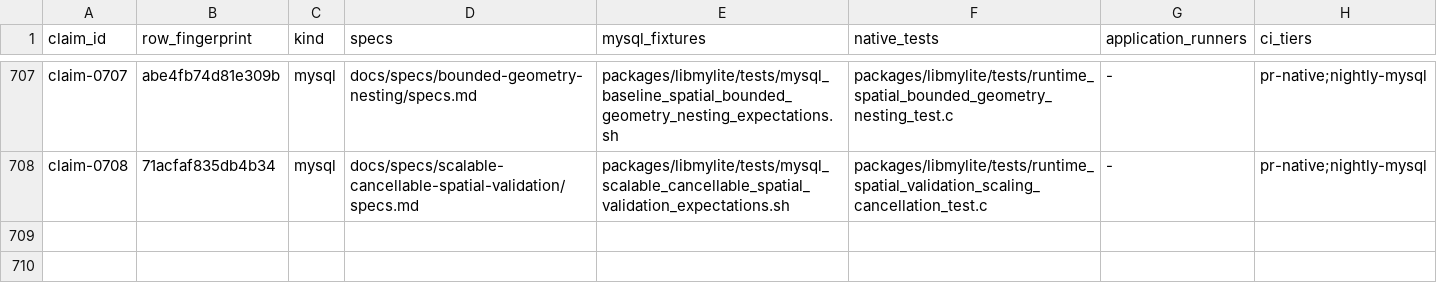
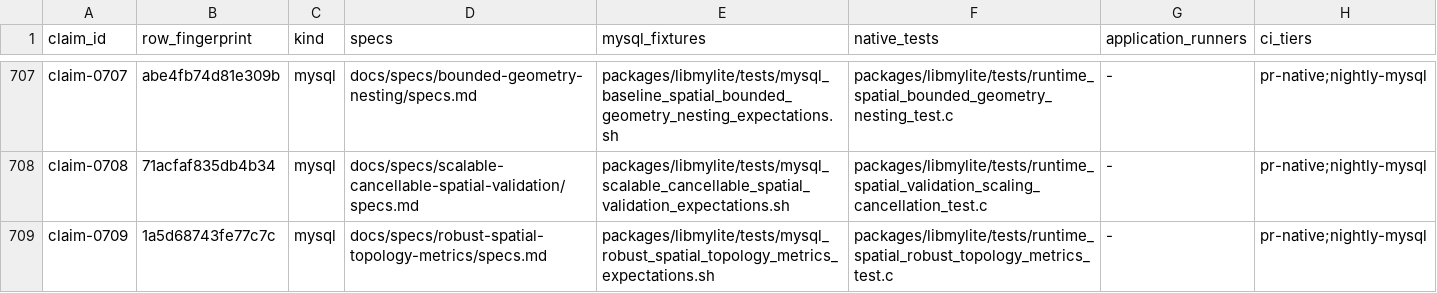
Before and after one commit to JanJakes/mylite, a TSV file: docs/compatibility/claims.tsv, drawn as a sheet; only a part is shown, gaps mark what is left out.

Commit message:
Qualify robust spatial predicates
Record sanitizer, fuzz, MySQL, ABI, size, and scaling evidence and promote the represented-coordinate topology contract to green.

```diff
--- a/docs/compatibility/claims.tsv
+++ b/docs/compatibility/claims.tsv
@@ -708 +708,2 @@ claim-0707	abe4fb74d81e309b	mysql	docs/specs/bounded-geometry-nesting/specs.md	p
 claim-0708	71acfaf835db4b34	mysql	docs/specs/scalable-cancellable-spatial-validation/specs.md	packages/libmylite/tests/mysql_scalable_cancellable_spatial_validation_expectations.sh	packages/libmylite/tests/runtime_spatial_validation_scaling_cancellation_test.c	-	pr-native;nightly-mysql
+claim-0709	1a5d68743fe77c7c	mysql	docs/specs/robust-spatial-topology-metrics/specs.md	packages/libmylite/tests/mysql_robust_spatial_topology_metrics_expectations.sh	packages/libmylite/tests/runtime_spatial_robust_topology_metrics_test.c	-	pr-native;nightly-mysql
```
Also changed, not shown: 2 other files.
